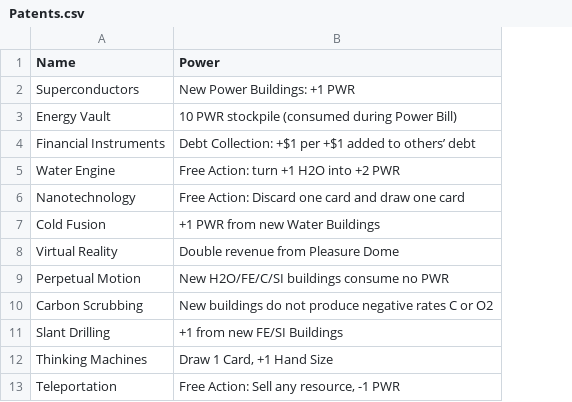
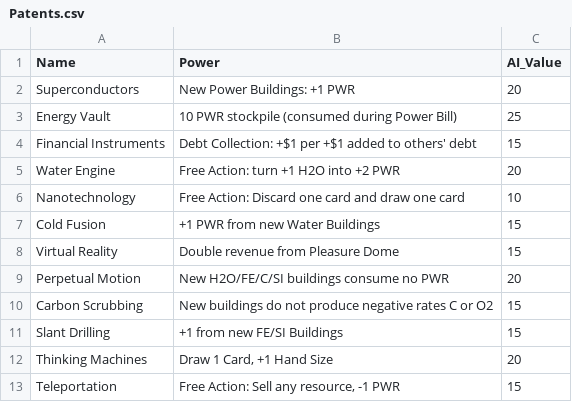
Before and after one commit to SorenJohnson/play-test-explorer, a CSV file: frontend/data/game/my_project/data/Patents.csv, drawn as a sheet; the diff names each change by its address in the sheet, - before the commit and + after, or states it on an @@ line.

```diff
--- a/frontend/data/game/my_project/data/Patents.csv
+++ b/frontend/data/game/my_project/data/Patents.csv
+column C (AI_Value), rows 2-13: 20 | 25 | 15 | 20 | 10 | 15 | 15 | 20 | 15 | 15 | 20 | 15
-B4 (Power): …added to others’ debt
+B4 (Power): …added to others' debt
```
Also changed, not shown: frontend/data/game/my_project/data/Cards.csv, my_project/data/Cards.csv, 17 other files.
